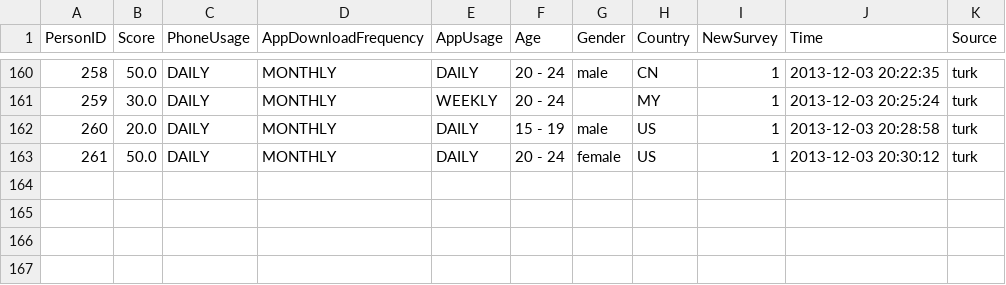
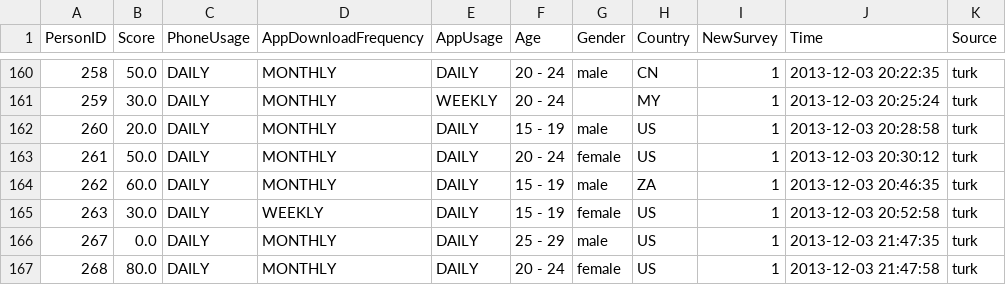
Before and after one commit to chihuahua/project-cs279, a CSV file: data/scores.csv, drawn as a sheet; only a part is shown, gaps mark what is left out.

Commit message:
added scores

```diff
--- a/data/scores.csv
+++ b/data/scores.csv
@@ -163 +163,5 @@ PersonID,Score,PhoneUsage,AppDownloadFrequency,AppUsage,Age,Gender,Country,NewSu
 261,50.0,DAILY,MONTHLY,DAILY,20 - 24,female,US,1,2013-12-03 20:30:12,turk
+262,60.0,DAILY,MONTHLY,DAILY,15 - 19,male,ZA,1,2013-12-03 20:46:35,turk
+263,30.0,DAILY,WEEKLY,DAILY,15 - 19,female,US,1,2013-12-03 20:52:58,turk
+267,0.0,DAILY,MONTHLY,DAILY,25 - 29,male,US,1,2013-12-03 21:47:35,turk
+268,80.0,DAILY,MONTHLY,DAILY,20 - 24,female,US,1,2013-12-03 21:47:58,turk
```
